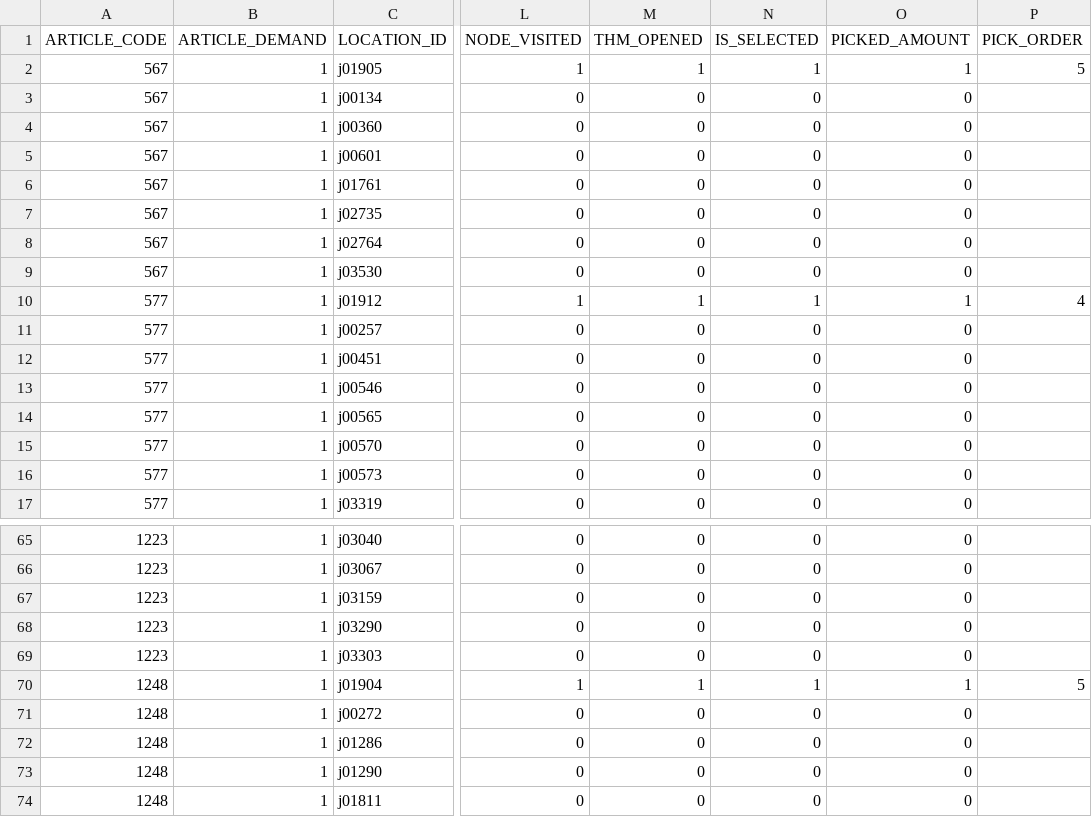
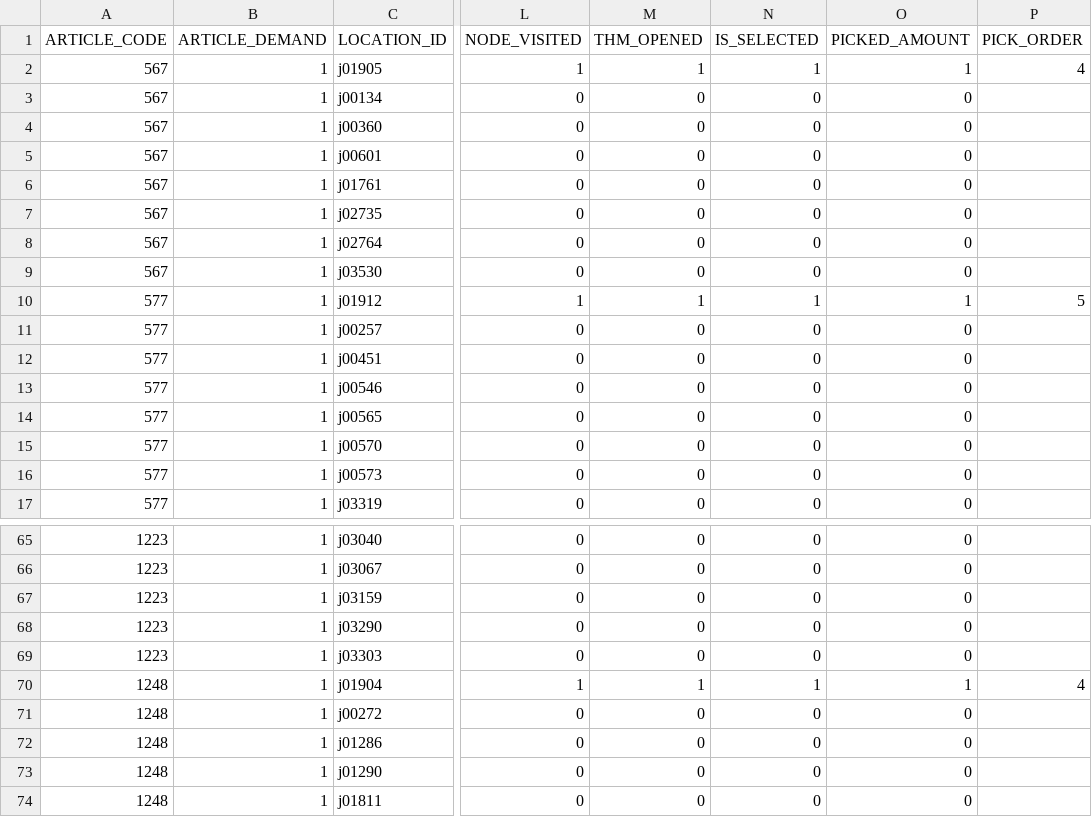
Before and after one commit to oguzalpcakmak/PickingOptimization, a CSV file: ThreeFloorSmallAlternatives.csv, drawn as a sheet; only a part is shown, gaps mark what is left out; the diff names each change by its address in the sheet, - before the commit and + after, or states it on an @@ line.

```diff
--- a/ThreeFloorSmallAlternatives.csv
+++ b/ThreeFloorSmallAlternatives.csv
-P2 (PICK_ORDER): 5
+P2 (PICK_ORDER): 4
-P10 (PICK_ORDER): 4
+P10 (PICK_ORDER): 5
-P70 (PICK_ORDER): 5
+P70 (PICK_ORDER): 4
```
Also changed, not shown: ThreeFloorAlternatives.csv, ThreeFloorPickData.csv, 8 other files.
